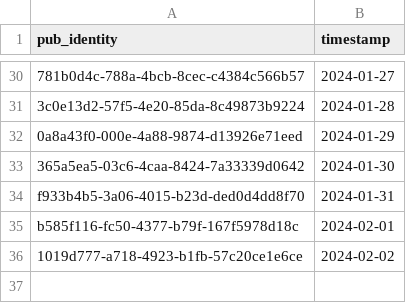
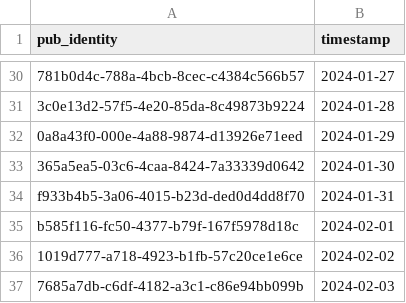
Before and after one commit to cartsmate/thepubpicker, a CSV file: files/featured.csv, drawn as a sheet; only a part is shown, gaps mark what is left out; the diff names each change by its address in the sheet, - before the commit and + after, or states it on an @@ line.

```diff
--- a/files/featured.csv
+++ b/files/featured.csv
+row 37: 7685a7db-c6df-4182-a3c1-c86e94bb099b | 2024-02-03
```
Also changed, not shown: files/diary.csv, files/reviews.csv, 20 other files.
